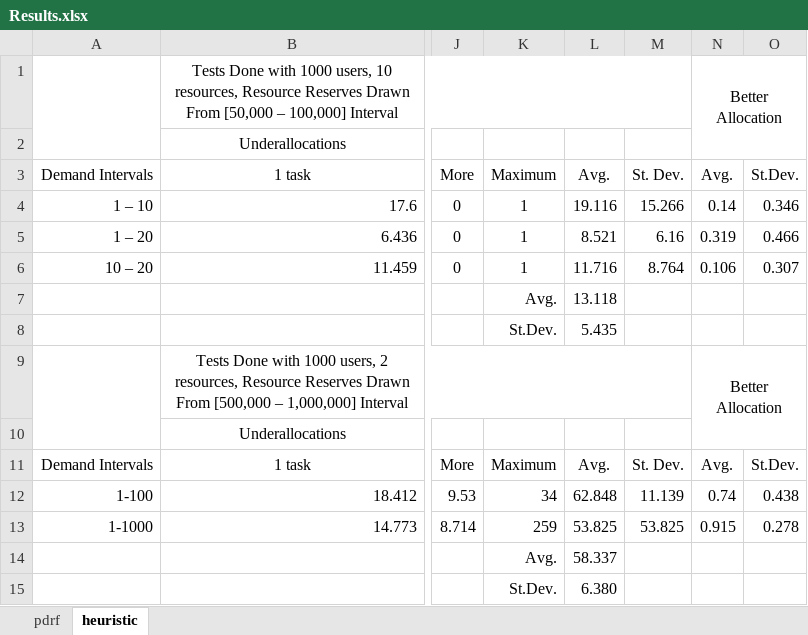
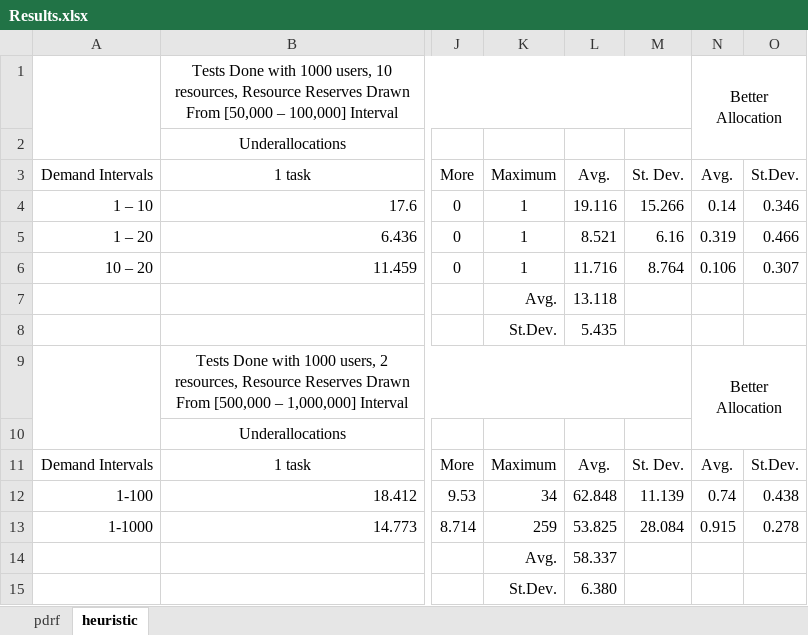
Before and after one commit to serdarmetin/Precomputed-Dominant-Resource-Fairness, an Excel workbook: Results/Results.xlsx, sheet heuristic, drawn as a sheet; only a part is shown, gaps mark what is left out; values as stored, in another font and other column widths than the file's, no borders; the diff names each change by its address in the sheet, - before the commit and + after, or states it on an @@ line.

Commit message:
Minor changes

```diff
--- a/Results/Results.xlsx (sheet heuristic)
+++ b/Results/Results.xlsx (sheet heuristic)
-M13: 53.825
+M13: 28.084
```
